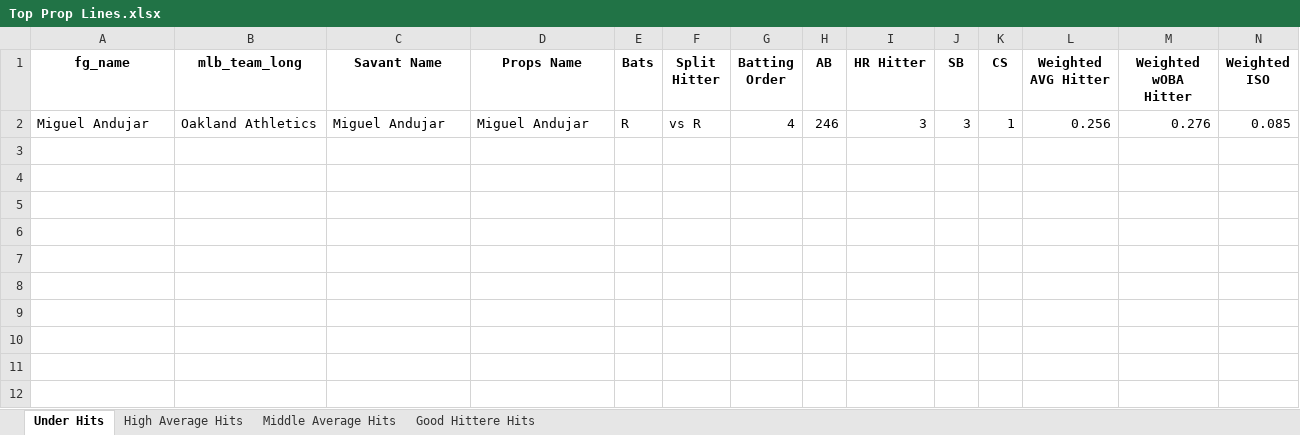
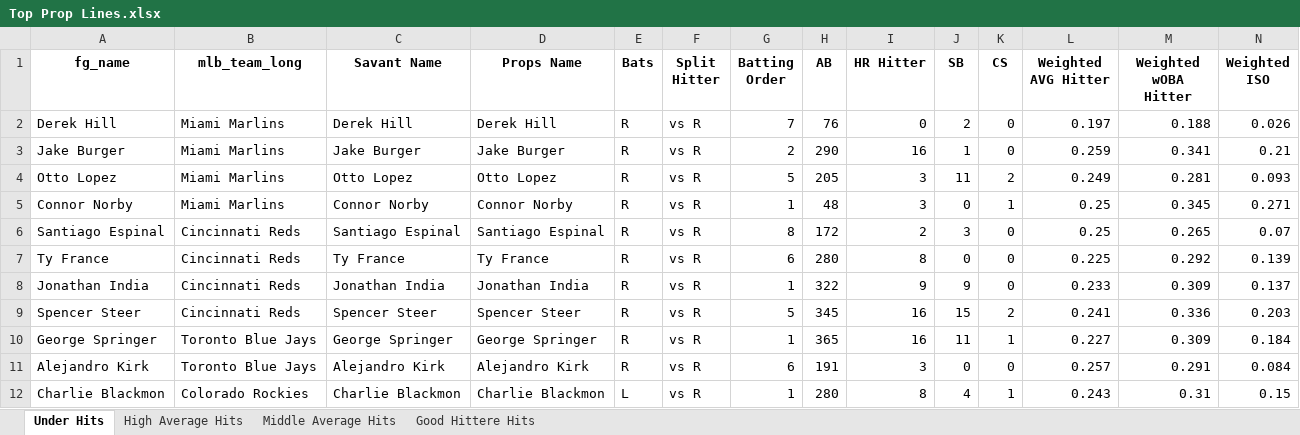
Before and after one commit to mtdewrocks/matchup, an Excel workbook: assets/Top Prop Lines.xlsx, sheet Under Hits, drawn as a sheet; only a part is shown; values as stored, in another font and other column widths than the file's, no borders; removed rows and columns are numbered as before the commit, all else as after; rows hold the shown columns only; the diff names each change by its address in the sheet, - before the commit and + after, or states it on an @@ line.

```diff
--- a/assets/Top Prop Lines.xlsx (sheet Under Hits)
+++ b/assets/Top Prop Lines.xlsx (sheet Under Hits)
-row 2: Miguel Andujar | Oakland Athletics | Miguel Andujar | Miguel Andujar | R | vs R | 4 | 246 | 3 | 3 | 1 | 0.256 | 0.276 | 0.085
+row 2: Derek Hill | Miami Marlins | Derek Hill | Derek Hill | R | vs R | 7 | 76 | 0 | 2 | 0 | 0.197 | 0.188 | 0.026
+row 3: Jake Burger | Miami Marlins | Jake Burger | Jake Burger | R | vs R | 2 | 290 | 16 | 1 | 0 | 0.259 | 0.341 | 0.21
+row 4: Otto Lopez | Miami Marlins | Otto Lopez | Otto Lopez | R | vs R | 5 | 205 | 3 | 11 | 2 | 0.249 | 0.281 | 0.093
+row 5: Connor Norby | Miami Marlins | Connor Norby | Connor Norby | R | vs R | 1 | 48 | 3 | 0 | 1 | 0.25 | 0.345 | 0.271
+row 6: Santiago Espinal | Cincinnati Reds | Santiago Espinal | Santiago Espinal | R | vs R | 8 | 172 | 2 | 3 | 0 | 0.25 | 0.265 | 0.07
+row 7: Ty France | Cincinnati Reds | Ty France | Ty France | R | vs R | 6 | 280 | 8 | 0 | 0 | 0.225 | 0.292 | 0.139
+row 8: Jonathan India | Cincinnati Reds | Jonathan India | Jonathan India | R | vs R | 1 | 322 | 9 | 9 | 0 | 0.233 | 0.309 | 0.137
+row 9: Spencer Steer | Cincinnati Reds | Spencer Steer | Spencer Steer | R | vs R | 5 | 345 | 16 | 15 | 2 | 0.241 | 0.336 | 0.203
+row 10: George Springer | Toronto Blue Jays | George Springer | George Springer | R | vs R | 1 | 365 | 16 | 11 | 1 | 0.227 | 0.309 | 0.184
+row 11: Alejandro Kirk | Toronto Blue Jays | Alejandro Kirk | Alejandro Kirk | R | vs R | 6 | 191 | 3 | 0 | 0 | 0.257 | 0.291 | 0.084
+row 12: Charlie Blackmon | Colorado Rockies | Charlie Blackmon | Charlie Blackmon | L | vs R | 1 | 280 | 8 | 4 | 1 | 0.243 | 0.31 | 0.15
```
Also changed, not shown: sheet Middle Average Hits, sheet Good Hittere Hits, sheet High Average Hits, assets/Combined_Daily_Data.xlsx, assets/Daily_Props.xlsx, 10 other files.
